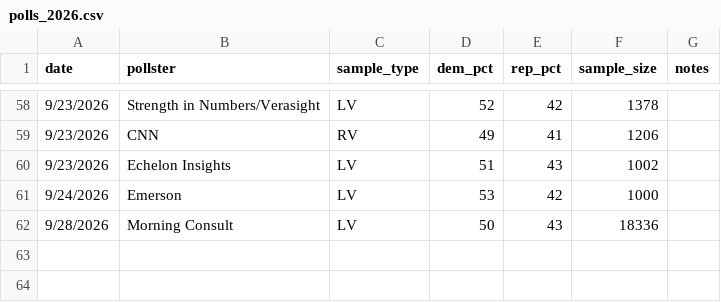
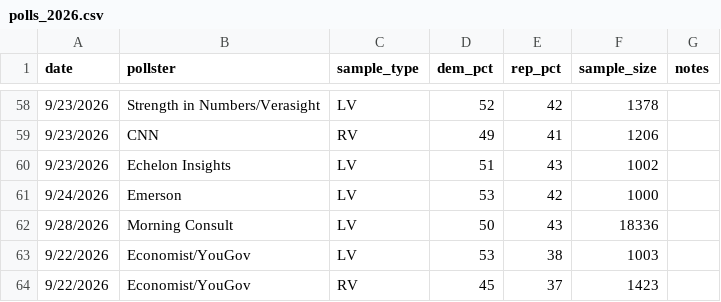
Before and after one commit to krishna-on-gh/carlosneedle, a CSV file: data/polls_2026.csv, drawn as a sheet; only a part is shown, gaps mark what is left out.

Commit message:
Woah, YouGov drops a D+15 poll. Insane. 9/29

```diff
--- a/data/polls_2026.csv
+++ b/data/polls_2026.csv
@@ -62 +62,3 @@ date,pollster,sample_type,dem_pct,rep_pct,sample_size,notes
 9/28/2026,Morning Consult,LV,50,43,18336,
+9/22/2026,Economist/YouGov,LV,53,38,1003,
+9/22/2026,Economist/YouGov,RV,45,37,1423,
```
